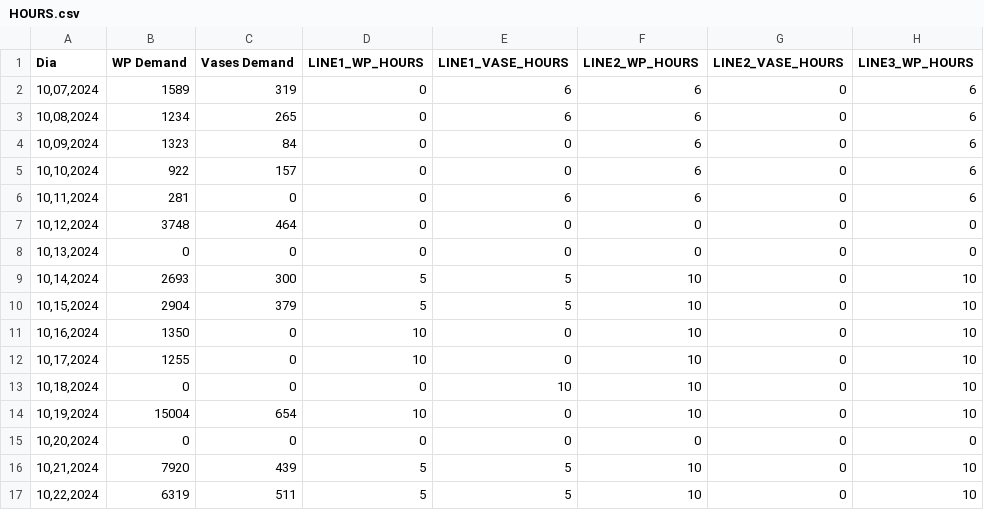
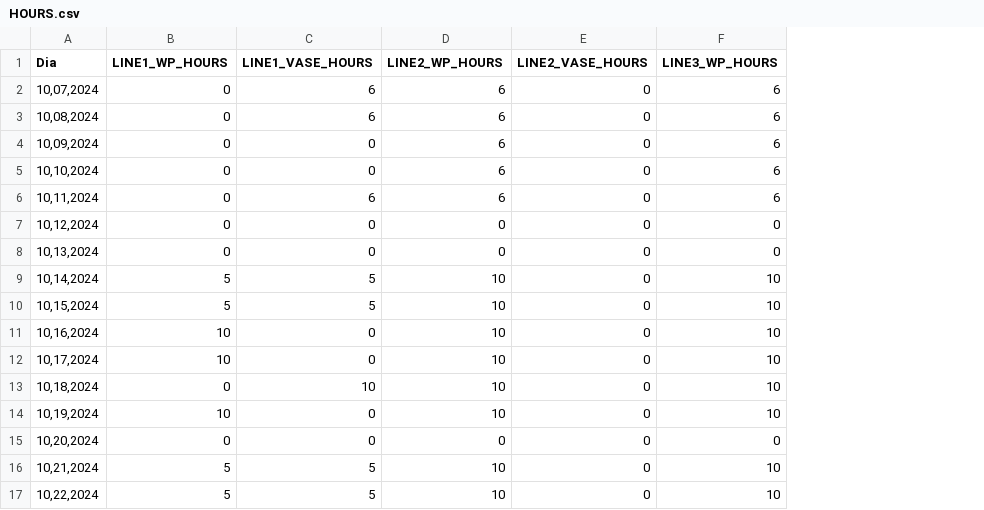
Before and after one commit to 3ddy98/production-projector, a CSV file: input/HOURS.csv, drawn as a sheet; only a part is shown; the diff names each change by its address in the sheet, - before the commit and + after, or states it on an @@ line.

```diff
--- a/input/HOURS.csv
+++ b/input/HOURS.csv
-column B (WP Demand), rows 2-17: 1589 | 1234 | 1323 | 922 | 281 | 3748 | 0 | 2693 | 2904 | 1350 | 1255 | 0 | 15004 | 0 | 7920 | 6319
-column C (Vases Demand), rows 2-17: 319 | 265 | 84 | 157 | 0 | 464 | 0 | 300 | 379 | 0 | 0 | 0 | 654 | 0 | 439 | 511
```
Also changed, not shown: input/UNITS.csv, 6 other files.
